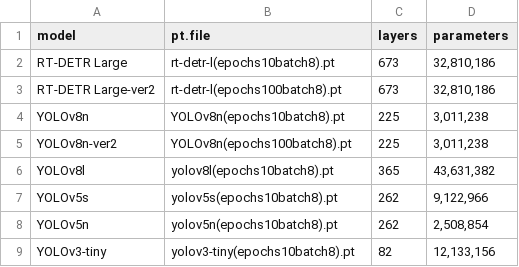
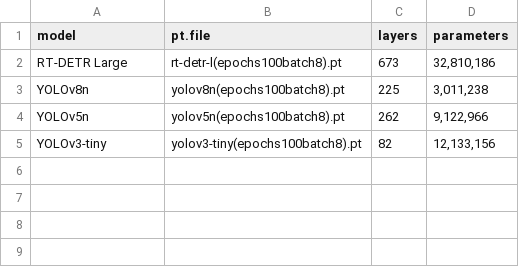
Before and after one commit to tigar09/kakinotane_app, a CSV file: model/model.csv, drawn as a sheet.

```diff
--- a/model/model.csv
+++ b/model/model.csv
@@ -1,9 +1,5 @@
 model,pt.file,layers,parameters
-RT-DETR Large,rt-detr-l(epochs10batch8).pt,673,"32,810,186"
-RT-DETR Large-ver2,rt-detr-l(epochs100batch8).pt,673,"32,810,186"
-YOLOv8n,YOLOv8n(epochs10batch8).pt,225,"3,011,238"
-YOLOv8n-ver2,YOLOv8n(epochs100batch8).pt,225,"3,011,238"
-YOLOv8l,yolov8l(epochs10batch8).pt,365,"43,631,382"
-YOLOv5s,yolov5s(epochs10batch8).pt,262,"9,122,966"
-YOLOv5n,yolov5n(epochs10batch8).pt,262,"2,508,854"
-YOLOv3-tiny,yolov3-tiny(epochs10batch8).pt,82,"12,133,156"
+RT-DETR Large,rt-detr-l(epochs100batch8).pt,673,"32,810,186"
+YOLOv8n,yolov8n(epochs100batch8).pt,225,"3,011,238"
+YOLOv5n,yolov5n(epochs100batch8).pt,262,"9,122,966"
+YOLOv3-tiny,yolov3-tiny(epochs100batch8).pt,82,"12,133,156"
```
Also changed, not shown: 16 other files.
